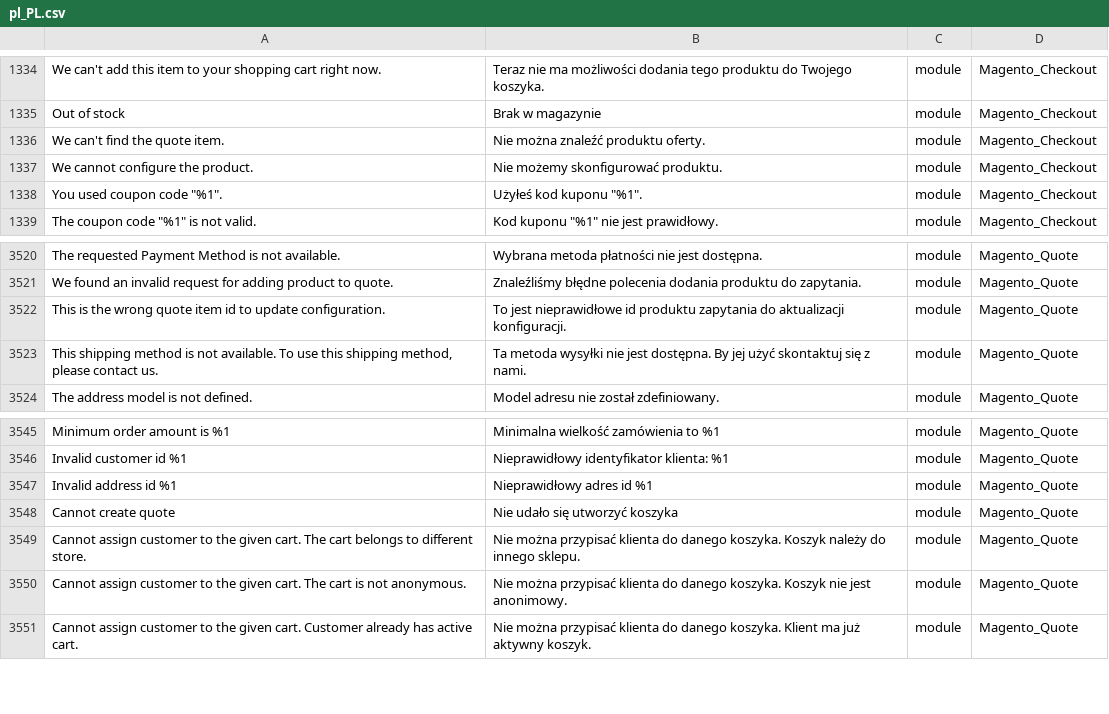
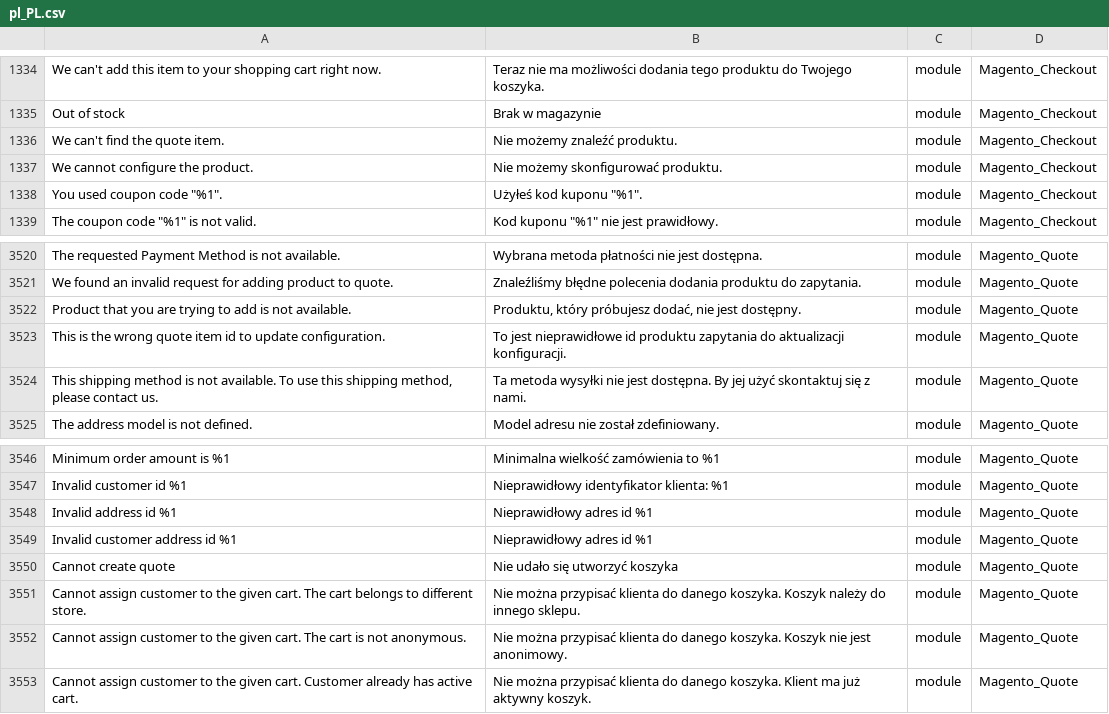
Before and after one commit to kkuzniar/language_pl_pl, a CSV file: pl_PL.csv, drawn as a sheet; only a part is shown, gaps mark what is left out; the diff names each change by its address in the sheet, - before the commit and + after, or states it on an @@ line.

```diff
--- a/pl_PL.csv
+++ b/pl_PL.csv
-B1336: Nie można znaleźć produktu oferty.
+B1336: Nie możemy znaleźć produktu.
+row 3522: Product that you are trying to add is not available. | Produktu, który próbujesz dodać, nie jest dostępny. | module | Magento_Quote
+row 3549: Invalid customer address id %1 | Nieprawidłowy adres id %1 | module | Magento_Quote
```
Also changed, not shown: 1 other file.
